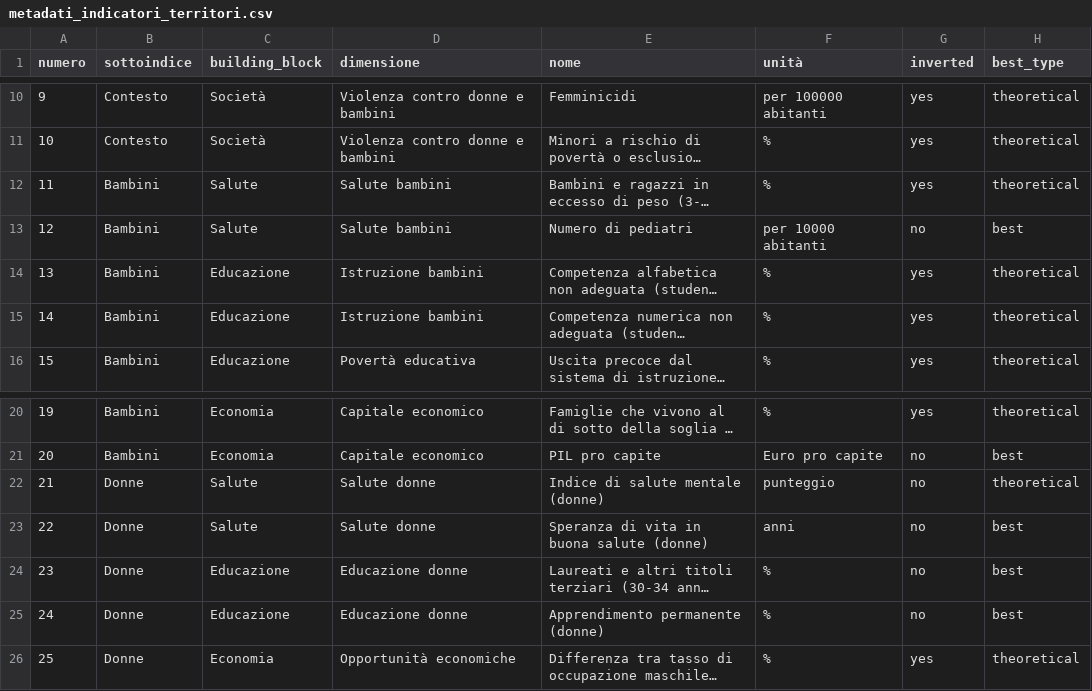
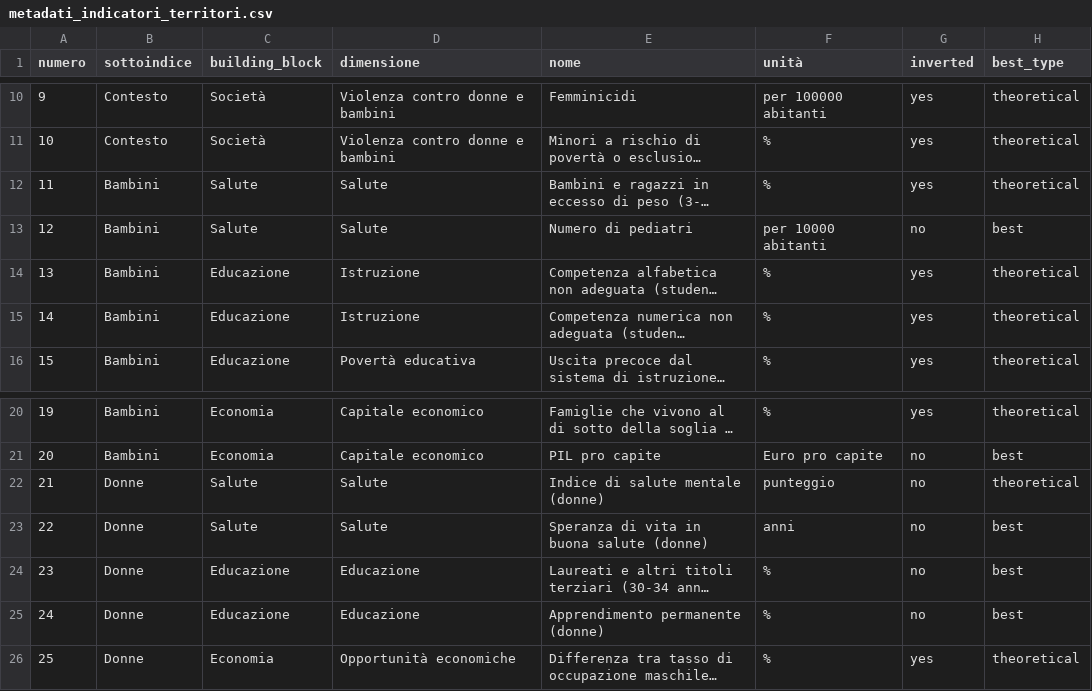
Before and after one commit to aripiz/weworld-maipiuinvisibili2023, a CSV file: data/metadati_indicatori_territori.csv, drawn as a sheet; only a part is shown, gaps mark what is left out; long unchanged cells end in …; the diff names each change by its address in the sheet, - before the commit and + after, or states it on an @@ line.

```diff
--- a/data/metadati_indicatori_territori.csv
+++ b/data/metadati_indicatori_territori.csv
-D12:D13 (dimensione): Salute bambini
+D12:D13 (dimensione): Salute
-D14:D15 (dimensione): Istruzione bambini
+D14:D15 (dimensione): Istruzione
-D22:D23 (dimensione): Salute donne
+D22:D23 (dimensione): Salute
-D24:D25 (dimensione): Educazione donne
+D24:D25 (dimensione): Educazione
```
Also changed, not shown: data/dimensioni_aree.csv, data/dimensioni_italia.csv, 5 other files.
